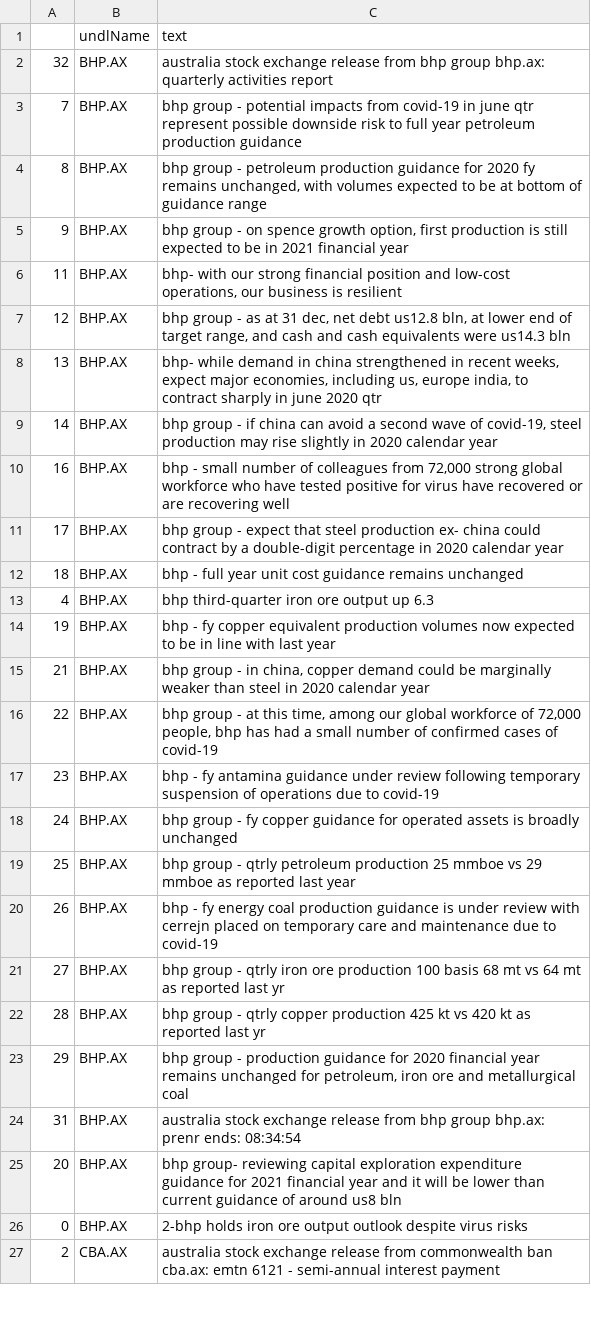
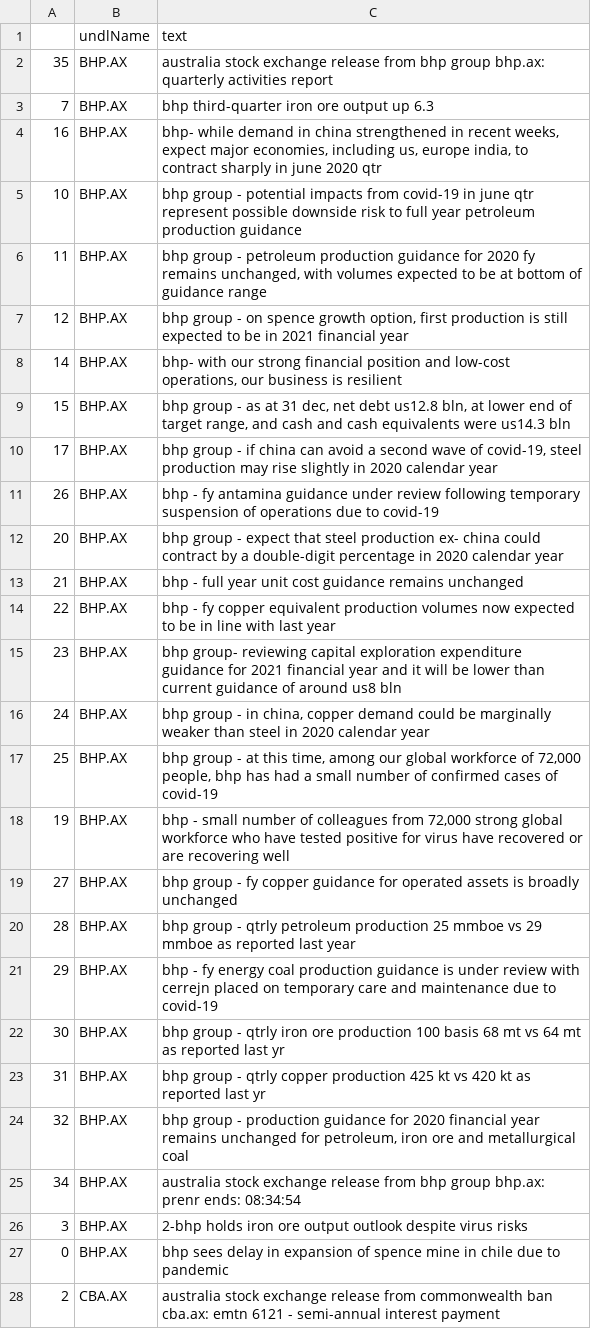
Before and after one commit to hoichunlaw/EventDriven, a CSV file: result/2020-04-21_AX.csv, drawn as a sheet; only a part is shown; the diff covers the shown part only.

```diff
--- a/result/2020-04-21_AX.csv
+++ b/result/2020-04-21_AX.csv
@@ -1,27 +1,28 @@
 ,undlName,text
-32,BHP.AX,australia stock exchange release from bhp group bhp.ax: quarterly activities report
-7,BHP.AX,bhp group - potential impacts from covid-19 in june qtr represent possible downside risk to full year petroleum production guidance
-8,BHP.AX,"bhp group - petroleum production guidance for 2020 fy remains unchanged, with volumes expected to be at bottom of guidance range"
-9,BHP.AX,"bhp group  -  on spence growth option, first production is still expected to be in 2021 financial year"
-11,BHP.AX,"bhp- with our strong financial position and low-cost operations, our business is resilient"
-12,BHP.AX,"bhp group  - as at 31 dec, net debt us12.8 bln, at lower end of target range, and cash and cash equivalents were us14.3 bln"
-13,BHP.AX,"bhp- while demand in china strengthened in recent weeks, expect major economies, including us, europe  india, to contract sharply in june 2020 qtr"
-14,BHP.AX,"bhp group  - if china can avoid a second wave of covid-19, steel production may rise slightly in 2020 calendar year"
-16,BHP.AX,"bhp -  small number of colleagues from 72,000 strong global workforce who have tested positive for virus have recovered or are recovering well"
-17,BHP.AX,bhp group  - expect that steel production ex- china could contract by a double-digit percentage in 2020 calendar year
-18,BHP.AX,bhp - full year unit cost guidance remains unchanged
-4,BHP.AX,bhp third-quarter iron ore output up 6.3
-19,BHP.AX,bhp - fy copper equivalent production volumes now expected to be in line with last year
-21,BHP.AX,"bhp group  -  in china, copper demand could be marginally weaker than steel in 2020 calendar year"
-22,BHP.AX,"bhp group  - at this time, among our global workforce of 72,000 people, bhp has had a small number of confirmed cases of covid-19"
-23,BHP.AX,bhp - fy antamina guidance under review following temporary suspension of operations due to covid-19
-24,BHP.AX,bhp group  - fy copper guidance for operated assets is broadly unchanged
-25,BHP.AX,bhp group  - qtrly petroleum production 25 mmboe vs 29 mmboe as reported last year
-26,BHP.AX,bhp - fy energy coal production guidance is under review with cerrejn placed on temporary care and maintenance due to covid-19
-27,BHP.AX,bhp group  - qtrly iron ore production 100 basis 68 mt vs 64 mt as reported last yr
-28,BHP.AX,bhp group  -  qtrly copper production  425 kt vs 420 kt as reported last yr
-29,BHP.AX,"bhp group  - production guidance for 2020 financial year remains unchanged for petroleum, iron ore and metallurgical coal"
-31,BHP.AX,australia stock exchange release from bhp group bhp.ax: prenr ends: 08:34:54
-20,BHP.AX,bhp group- reviewing capital  exploration expenditure guidance for 2021 financial year and it will be lower than current guidance of around us8 bln
-0,BHP.AX,2-bhp holds iron ore output outlook despite virus risks
+35,BHP.AX,australia stock exchange release from bhp group bhp.ax: quarterly activities report
+7,BHP.AX,bhp third-quarter iron ore output up 6.3
+16,BHP.AX,"bhp- while demand in china strengthened in recent weeks, expect major economies, including us, europe  india, to contract sharply in june 2020 qtr"
+10,BHP.AX,bhp group - potential impacts from covid-19 in june qtr represent possible downside risk to full year petroleum production guidance
+11,BHP.AX,"bhp group - petroleum production guidance for 2020 fy remains unchanged, with volumes expected to be at bottom of guidance range"
+12,BHP.AX,"bhp group  -  on spence growth option, first production is still expected to be in 2021 financial year"
+14,BHP.AX,"bhp- with our strong financial position and low-cost operations, our business is resilient"
+15,BHP.AX,"bhp group  - as at 31 dec, net debt us12.8 bln, at lower end of target range, and cash and cash equivalents were us14.3 bln"
+17,BHP.AX,"bhp group  - if china can avoid a second wave of covid-19, steel production may rise slightly in 2020 calendar year"
+26,BHP.AX,bhp - fy antamina guidance under review following temporary suspension of operations due to covid-19
+20,BHP.AX,bhp group  - expect that steel production ex- china could contract by a double-digit percentage in 2020 calendar year
+21,BHP.AX,bhp - full year unit cost guidance remains unchanged
+22,BHP.AX,bhp - fy copper equivalent production volumes now expected to be in line with last year
+23,BHP.AX,bhp group- reviewing capital  exploration expenditure guidance for 2021 financial year and it will be lower than current guidance of around us8 bln
+24,BHP.AX,"bhp group  -  in china, copper demand could be marginally weaker than steel in 2020 calendar year"
+25,BHP.AX,"bhp group  - at this time, among our global workforce of 72,000 people, bhp has had a small number of confirmed cases of covid-19"
+19,BHP.AX,"bhp -  small number of colleagues from 72,000 strong global workforce who have tested positive for virus have recovered or are recovering well"
+27,BHP.AX,bhp group  - fy copper guidance for operated assets is broadly unchanged
+28,BHP.AX,bhp group  - qtrly petroleum production 25 mmboe vs 29 mmboe as reported last year
+29,BHP.AX,bhp - fy energy coal production guidance is under review with cerrejn placed on temporary care and maintenance due to covid-19
+30,BHP.AX,bhp group  - qtrly iron ore production 100 basis 68 mt vs 64 mt as reported last yr
+31,BHP.AX,bhp group  -  qtrly copper production  425 kt vs 420 kt as reported last yr
+32,BHP.AX,"bhp group  - production guidance for 2020 financial year remains unchanged for petroleum, iron ore and metallurgical coal"
+34,BHP.AX,australia stock exchange release from bhp group bhp.ax: prenr ends: 08:34:54
+3,BHP.AX,2-bhp holds iron ore output outlook despite virus risks
+0,BHP.AX,bhp sees delay in expansion of spence mine in chile due to pandemic
 2,CBA.AX,australia stock exchange release from commonwealth ban cba.ax: emtn 6121 - semi-annual interest payment
```
Also changed, not shown: 2 edited cells elsewhere in this file, 1 other file.
